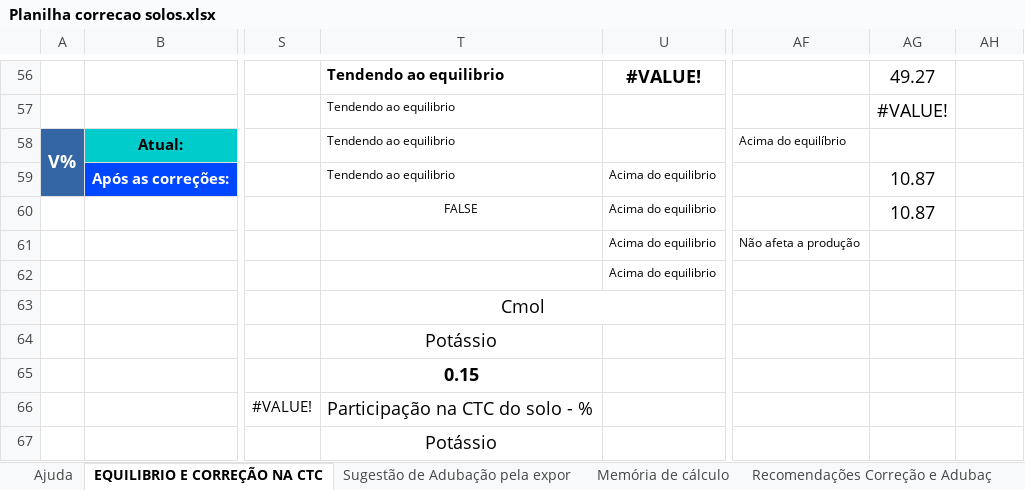
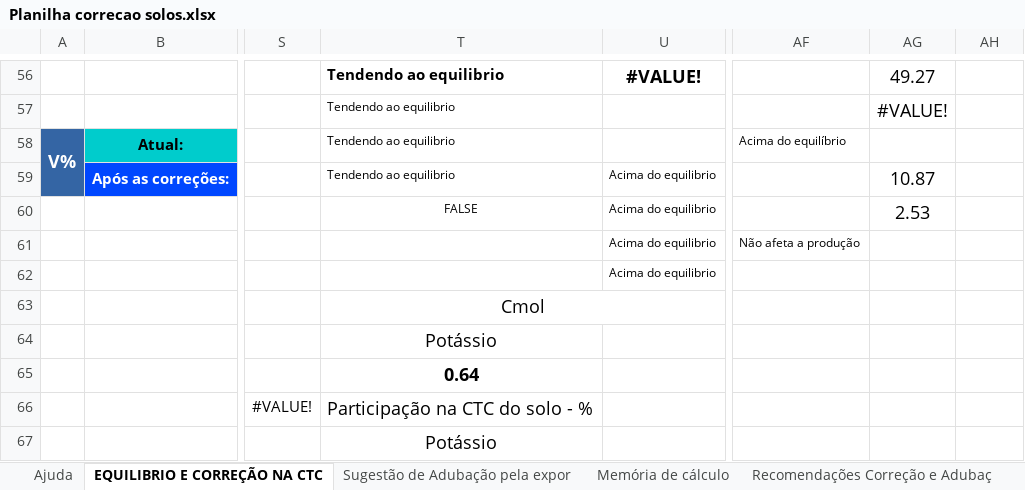
Before and after one commit to luisfokubara/SoilCorrectionNET, an Excel workbook: Planilha correcao solos.xlsx, sheet EQUILIBRIO E CORREÇÃO NA CTC, drawn as a sheet; only a part is shown, gaps mark what is left out; values as stored, in another font and other column widths than the file's, no borders; charts and pictures and conditional formats not drawn; the diff covers the shown part only; the diff names each change by its address in the sheet, - before the commit and + after, or states it on an @@ line.

```diff
--- a/Planilha correcao solos.xlsx (sheet EQUILIBRIO E CORREÇÃO NA CTC)
+++ b/Planilha correcao solos.xlsx (sheet EQUILIBRIO E CORREÇÃO NA CTC)
-AG60: 10.87
+AG60: 2.53
-T65: 0.15
+T65: 0.64
```
Also changed, not shown: 1 hidden or unhidden row and 9 edited cells elsewhere in this sheet, sheet Recomendações Correção e Adubaç, sheet Memória de cálculo, formulas that keep their value, charts or pictures, 31 other files.
